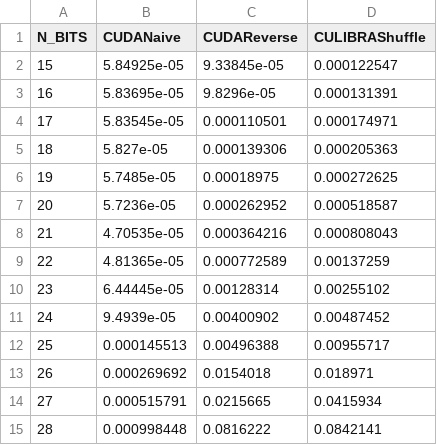
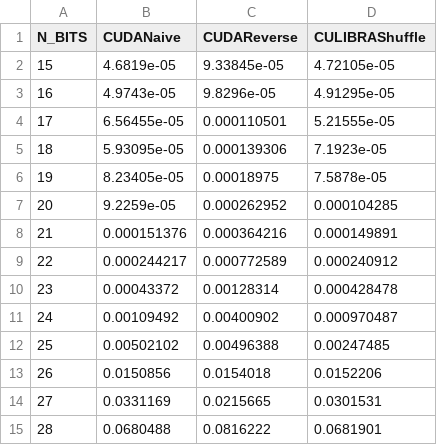
Before and after one commit to VMichailidis/LIBRA-SOURCE, a CSV file: Src/results/x86/throughput/CUDA_RUNS1000_LOGBC7_LOGBG5.csv, drawn as a sheet.

Commit message:
implemented leaner culibra

```diff
--- a/Src/results/x86/throughput/CUDA_RUNS1000_LOGBC7_LOGBG5.csv
+++ b/Src/results/x86/throughput/CUDA_RUNS1000_LOGBC7_LOGBG5.csv
@@ -1,15 +1,15 @@
 N_BITS,CUDANaive,CUDAReverse,CULIBRAShuffle
-15,5.84925e-05,9.33845e-05,0.000122547
-16,5.83695e-05,9.8296e-05,0.000131391
-17,5.83545e-05,0.000110501,0.000174971
-18,5.827e-05,0.000139306,0.000205363
-19,5.7485e-05,0.00018975,0.000272625
-20,5.7236e-05,0.000262952,0.000518587
-21,4.70535e-05,0.000364216,0.000808043
-22,4.81365e-05,0.000772589,0.00137259
-23,6.44445e-05,0.00128314,0.00255102
-24,9.4939e-05,0.00400902,0.00487452
-25,0.000145513,0.00496388,0.00955717
-26,0.000269692,0.0154018,0.018971
-27,0.000515791,0.0215665,0.0415934
-28,0.000998448,0.0816222,0.0842141
+15,4.6819e-05,9.33845e-05,4.72105e-05
+16,4.9743e-05,9.8296e-05,4.91295e-05
+17,6.56455e-05,0.000110501,5.21555e-05
+18,5.93095e-05,0.000139306,7.1923e-05
+19,8.23405e-05,0.00018975,7.5878e-05
+20,9.2259e-05,0.000262952,0.000104285
+21,0.000151376,0.000364216,0.000149891
+22,0.000244217,0.000772589,0.000240912
+23,0.00043372,0.00128314,0.000428478
+24,0.00109492,0.00400902,0.000970487
+25,0.00502102,0.00496388,0.00247485
+26,0.0150856,0.0154018,0.0152206
+27,0.0331169,0.0215665,0.0301531
+28,0.0680488,0.0816222,0.0681901
```
Also changed, not shown: 39 other files.
